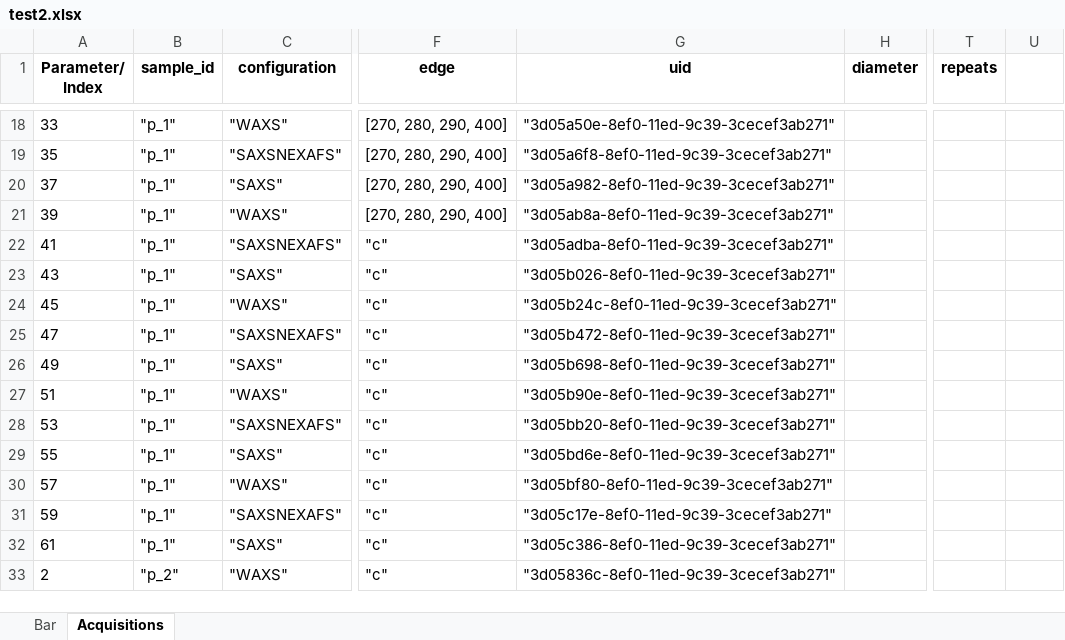
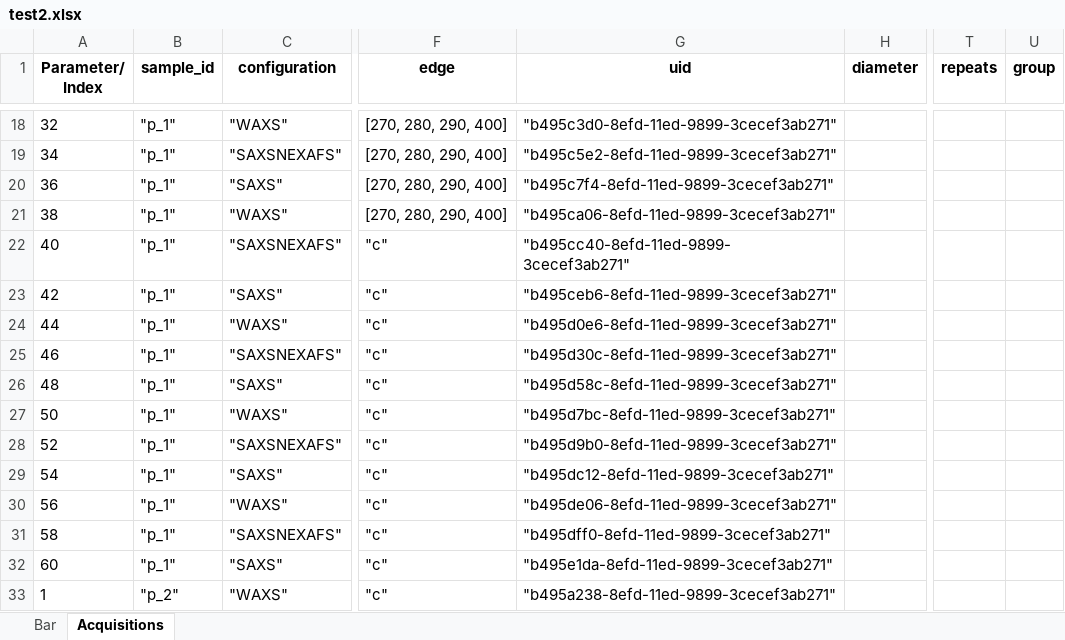
Before and after one commit to NSLS-II-SST/rsoxs_workflow, an Excel workbook: example/test2.xlsx, sheet Acquisitions, drawn as a sheet; only a part is shown, gaps mark what is left out; values as stored, in another font and other column widths than the file's, no borders; the diff covers the shown part only; the diff names each change by its address in the sheet, - before the commit and + after, or states it on an @@ line.

Commit message:
Add tests for #7 group selection

```diff
--- a/example/test2.xlsx (sheet Acquisitions)
+++ b/example/test2.xlsx (sheet Acquisitions)
-U1: (empty)
+U1: group
-A18 (Parameter/ Index): 33
+A18 (Parameter/ Index): 32
-G18 (uid): "3d05a50e-8ef0-11ed-9c39-3cecef3ab271"
+G18 (uid): "b495c3d0-8efd-11ed-9899-3cecef3ab271"
-A19 (Parameter/ Index): 35
+A19 (Parameter/ Index): 34
-G19 (uid): "3d05a6f8-8ef0-11ed-9c39-3cecef3ab271"
+G19 (uid): "b495c5e2-8efd-11ed-9899-3cecef3ab271"
-A20 (Parameter/ Index): 37
+A20 (Parameter/ Index): 36
-G20 (uid): "3d05a982-8ef0-11ed-9c39-3cecef3ab271"
+G20 (uid): "b495c7f4-8efd-11ed-9899-3cecef3ab271"
-A21 (Parameter/ Index): 39
+A21 (Parameter/ Index): 38
-G21 (uid): "3d05ab8a-8ef0-11ed-9c39-3cecef3ab271"
+G21 (uid): "b495ca06-8efd-11ed-9899-3cecef3ab271"
-A22 (Parameter/ Index): 41
+A22 (Parameter/ Index): 40
-G22 (uid): "3d05adba-8ef0-11ed-9c39-3cecef3ab271"
+G22 (uid): "b495cc40-8efd-11ed-9899-3cecef3ab271"
-A23 (Parameter/ Index): 43
+A23 (Parameter/ Index): 42
-G23 (uid): "3d05b026-8ef0-11ed-9c39-3cecef3ab271"
+G23 (uid): "b495ceb6-8efd-11ed-9899-3cecef3ab271"
-A24 (Parameter/ Index): 45
+A24 (Parameter/ Index): 44
-G24 (uid): "3d05b24c-8ef0-11ed-9c39-3cecef3ab271"
+G24 (uid): "b495d0e6-8efd-11ed-9899-3cecef3ab271"
-A25 (Parameter/ Index): 47
+A25 (Parameter/ Index): 46
-G25 (uid): "3d05b472-8ef0-11ed-9c39-3cecef3ab271"
+G25 (uid): "b495d30c-8efd-11ed-9899-3cecef3ab271"
-A26 (Parameter/ Index): 49
+A26 (Parameter/ Index): 48
-G26 (uid): "3d05b698-8ef0-11ed-9c39-3cecef3ab271"
+G26 (uid): "b495d58c-8efd-11ed-9899-3cecef3ab271"
-A27 (Parameter/ Index): 51
+A27 (Parameter/ Index): 50
-G27 (uid): "3d05b90e-8ef0-11ed-9c39-3cecef3ab271"
+G27 (uid): "b495d7bc-8efd-11ed-9899-3cecef3ab271"
-A28 (Parameter/ Index): 53
+A28 (Parameter/ Index): 52
-G28 (uid): "3d05bb20-8ef0-11ed-9c39-3cecef3ab271"
+G28 (uid): "b495d9b0-8efd-11ed-9899-3cecef3ab271"
-A29 (Parameter/ Index): 55
+A29 (Parameter/ Index): 54
-G29 (uid): "3d05bd6e-8ef0-11ed-9c39-3cecef3ab271"
+G29 (uid): "b495dc12-8efd-11ed-9899-3cecef3ab271"
-A30 (Parameter/ Index): 57
+A30 (Parameter/ Index): 56
-G30 (uid): "3d05bf80-8ef0-11ed-9c39-3cecef3ab271"
+G30 (uid): "b495de06-8efd-11ed-9899-3cecef3ab271"
-A31 (Parameter/ Index): 59
+A31 (Parameter/ Index): 58
-G31 (uid): "3d05c17e-8ef0-11ed-9c39-3cecef3ab271"
+G31 (uid): "b495dff0-8efd-11ed-9899-3cecef3ab271"
-A32 (Parameter/ Index): 61
+A32 (Parameter/ Index): 60
-G32 (uid): "3d05c386-8ef0-11ed-9c39-3cecef3ab271"
+G32 (uid): "b495e1da-8efd-11ed-9899-3cecef3ab271"
-A33 (Parameter/ Index): 2
+A33 (Parameter/ Index): 1
-G33 (uid): "3d05836c-8ef0-11ed-9c39-3cecef3ab271"
+G33 (uid): "b495a238-8efd-11ed-9899-3cecef3ab271"
```
Also changed, not shown: 4 added rows and 103 edited cells elsewhere in this sheet, example/Sample_Bar_template_v2023_1.xlsx, 1 other file.
